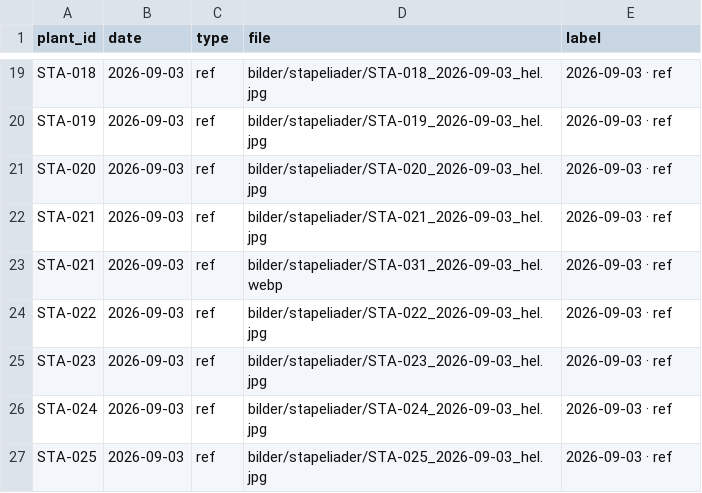
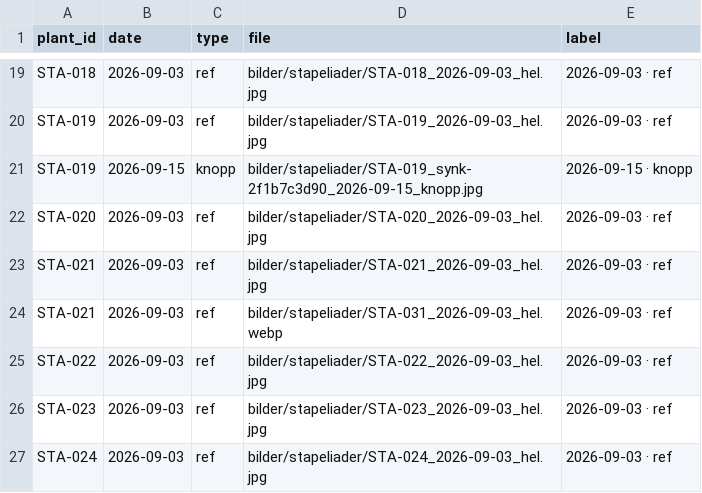
Before and after one commit to huasdy/mina-vaxter, a CSV file: data/stapeliader_bilder.csv, drawn as a sheet; only a part is shown, gaps mark what is left out; the shorter side is filled out with more unchanged rows.

```diff
--- a/data/stapeliader_bilder.csv
+++ b/data/stapeliader_bilder.csv
@@ -20,2 +20,3 @@ STA-018,2026-09-03,ref,bilder/stapeliader/STA-018_2026-09-03_hel.jpg,2026-09-03
 STA-019,2026-09-03,ref,bilder/stapeliader/STA-019_2026-09-03_hel.jpg,2026-09-03 · ref
+STA-019,2026-09-15,knopp,bilder/stapeliader/STA-019_synk-2f1b7c3d90_2026-09-15_knopp.jpg,2026-09-15 · knopp
 STA-020,2026-09-03,ref,bilder/stapeliader/STA-020_2026-09-03_hel.jpg,2026-09-03 · ref
```
Also changed, not shown: data/milstolpar.csv, data/stapeliader.csv, 24 other files.
